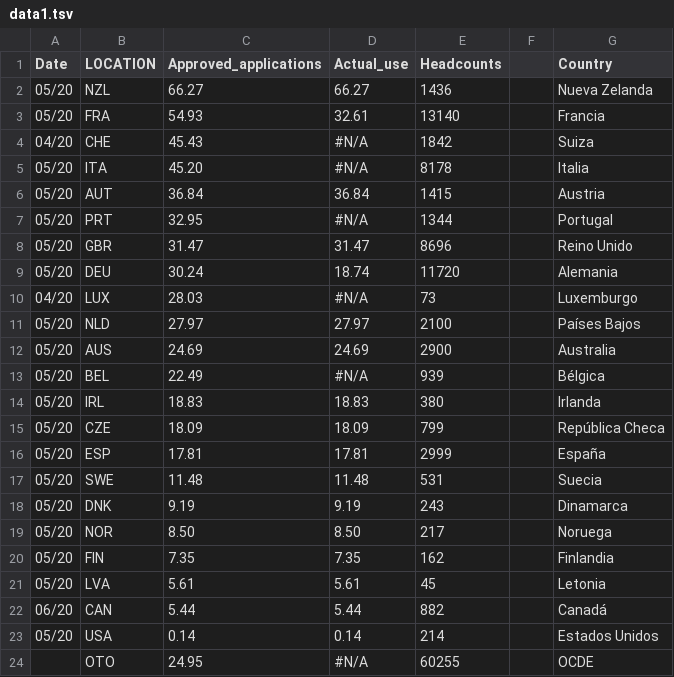
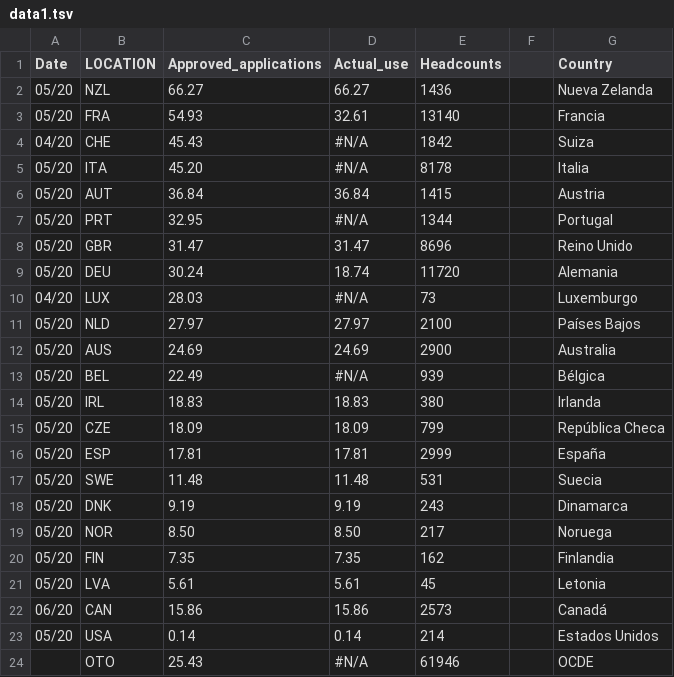
Before and after one commit to oecd/OECD-EMO-2020-JOB-RETENTION-es, a TSV file: data/data1.tsv, drawn as a sheet.

Commit message:
Update data1.tsv

```diff
--- a/data/data1.tsv
+++ b/data/data1.tsv
@@ -21,4 +21,4 @@ Date	LOCATION	Approved_applications	Actual_use	Headcounts		Country
 05/20	LVA	 5.61 	 5.61 	 45 		Letonia
-06/20	CAN	 5.44 	 5.44 	 882 		Canadá
+06/20	CAN	 15.86 	 15.86 	 2573 		Canadá
 05/20	USA	 0.14 	 0.14 	 214 		Estados Unidos
-	OTO	 24.95 	#N/A	 60255 		OCDE
+	OTO	 25.43 	#N/A	 61946 		OCDE
```
